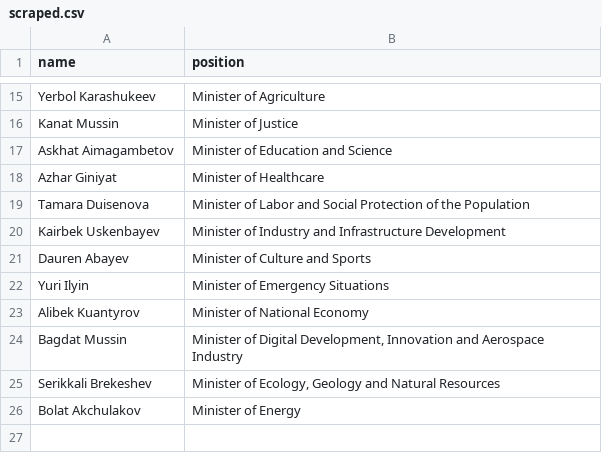
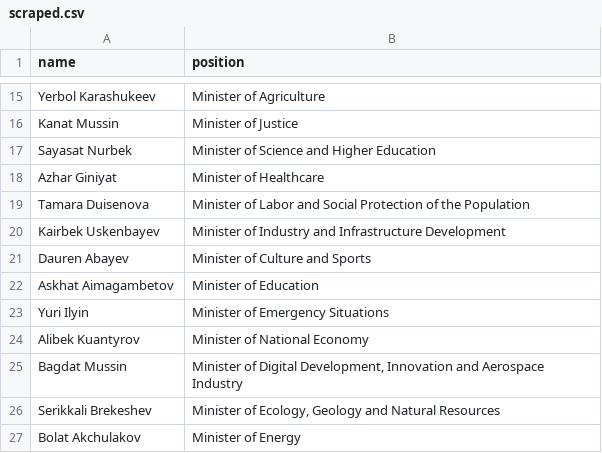
Before and after one commit to every-politician-scrapers/kazakhstan-cabinet, a CSV file: sources/official/scraped.csv, drawn as a sheet; only a part is shown, gaps mark what is left out.

```diff
--- a/sources/official/scraped.csv
+++ b/sources/official/scraped.csv
@@ -16,3 +16,3 @@ Yerbol Karashukeev,Minister of Agriculture
 Kanat Mussin,Minister of Justice
-Askhat Aimagambetov,Minister of Education and Science
+Sayasat Nurbek,Minister of Science and Higher Education
 Azhar Giniyat,Minister of Healthcare
@@ -21,2 +21,3 @@ Kairbek Uskenbayev,Minister of Industry and Infrastructure Development
 Dauren Abayev,Minister of Culture and Sports
+Askhat Aimagambetov,Minister of Education
 Yuri Ilyin,Minister of Emergency Situations
```
Also changed, not shown: sources/official/wikidata.csv.
